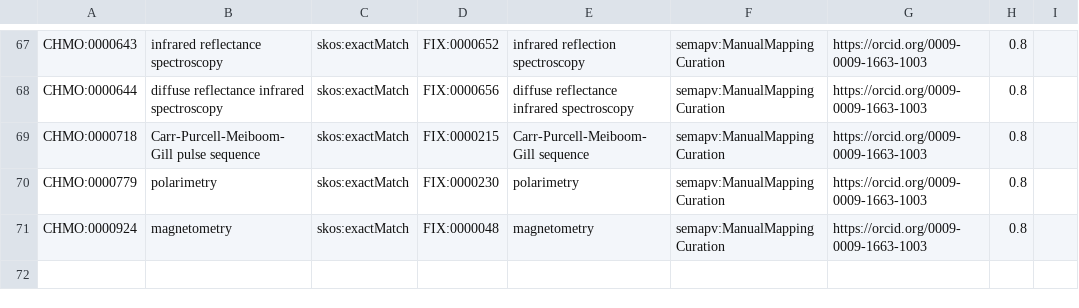
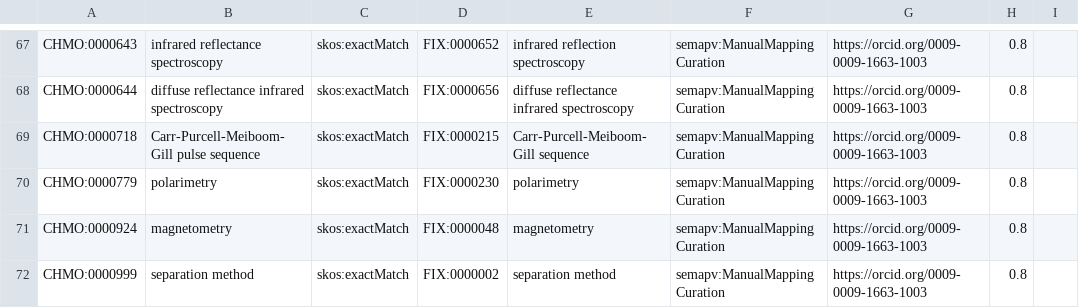
Before and after one commit to NFDI4Chem/rsc-cmo, a TSV file: src/mappings/fix-mappings.tsv, drawn as a sheet; only a part is shown, gaps mark what is left out.

Commit message:
Added CHMO:0000999 to fix mapping

```diff
--- a/src/mappings/fix-mappings.tsv
+++ b/src/mappings/fix-mappings.tsv
@@ -71 +71,2 @@ CHMO:0000779	polarimetry	skos:exactMatch	FIX:0000230	polarimetry	semapv:ManualMa
 CHMO:0000924	magnetometry	skos:exactMatch	FIX:0000048	magnetometry	semapv:ManualMappingCuration	https://orcid.org/0009-0009-1663-1003	0.8
+CHMO:0000999	separation method	skos:exactMatch	FIX:0000002	separation method	semapv:ManualMappingCuration	https://orcid.org/0009-0009-1663-1003	0.8
```
